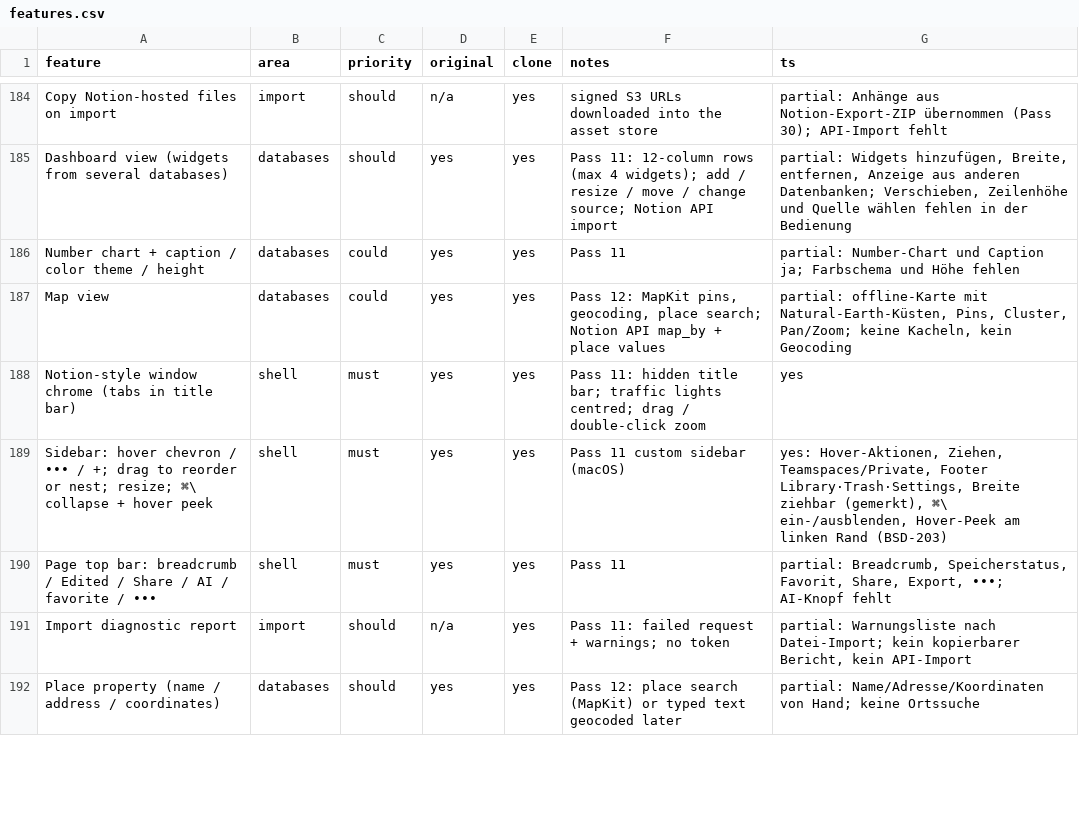
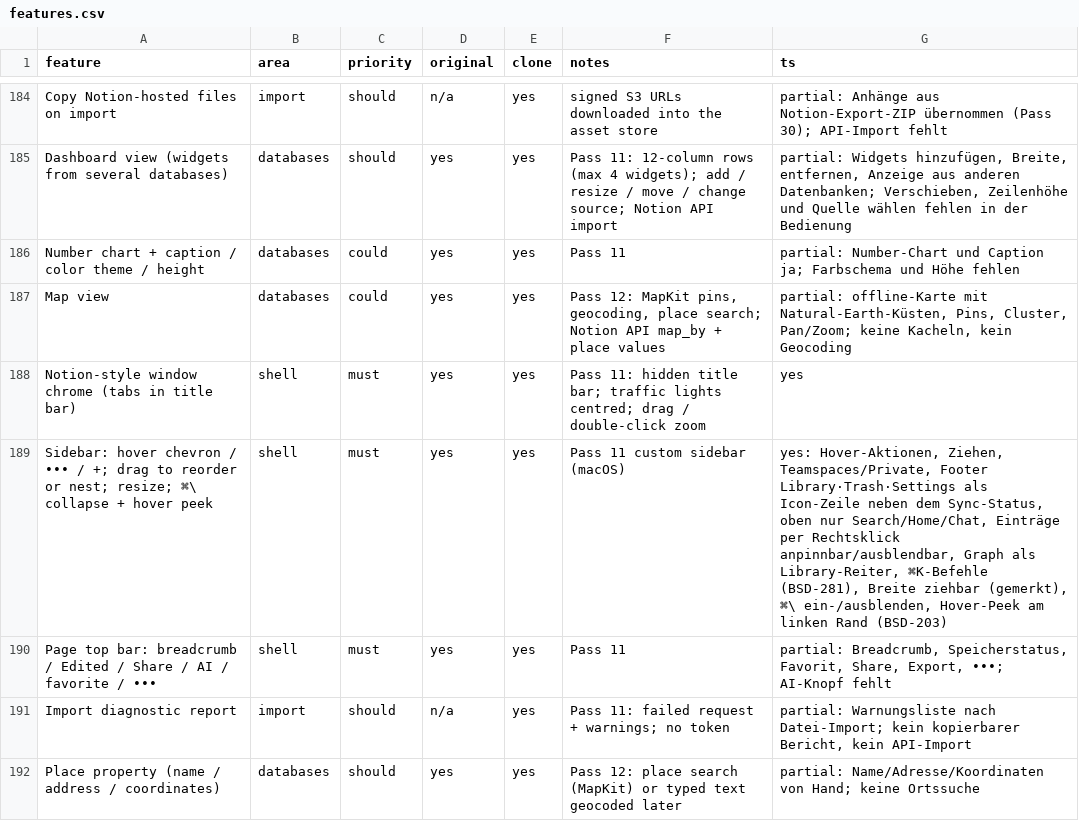
Before and after one commit to elija-7580/Based, a CSV file: replica/features.csv, drawn as a sheet; only a part is shown, gaps mark what is left out.

```diff
--- a/replica/features.csv
+++ b/replica/features.csv
@@ -188,3 +188,3 @@ Map view,databases,could,yes,yes,"Pass 12: MapKit pins, geocoding, place search;
 Notion-style window chrome (tabs in title bar),shell,must,yes,yes,Pass 11: hidden title bar; traffic lights centred; drag / double-click zoom,yes
-Sidebar: hover chevron / ••• / +; drag to reorder or nest; resize; ⌘\ collapse + hover peek,shell,must,yes,yes,Pass 11 custom sidebar (macOS),"yes: Hover-Aktionen, Ziehen, Teamspaces/Private, Footer Library·Trash·Settings, Breite ziehbar (gemerkt), ⌘\ ein-/ausblenden, Hover-Peek am linken Rand (BSD-203)"
+Sidebar: hover chevron / ••• / +; drag to reorder or nest; resize; ⌘\ collapse + hover peek,shell,must,yes,yes,Pass 11 custom sidebar (macOS),"yes: Hover-Aktionen, Ziehen, Teamspaces/Private, Footer Library·Trash·Settings als Icon-Zeile neben dem Sync-Status, oben nur Search/Home/Chat, Einträge per Rechtsklick anpinnbar/ausblendbar, Graph als Library-Reiter, ⌘K-Befehle (BSD-281), Breite ziehbar (gemerkt), ⌘\ ein-/ausblenden, Hover-Peek am linken Rand (BSD-203)"
 Page top bar: breadcrumb / Edited / Share / AI / favorite / •••,shell,must,yes,yes,Pass 11,"partial: Breadcrumb, Speicherstatus, Favorit, Share, Export, •••; AI-Knopf fehlt"
```
Also changed, not shown: 30 other files.
